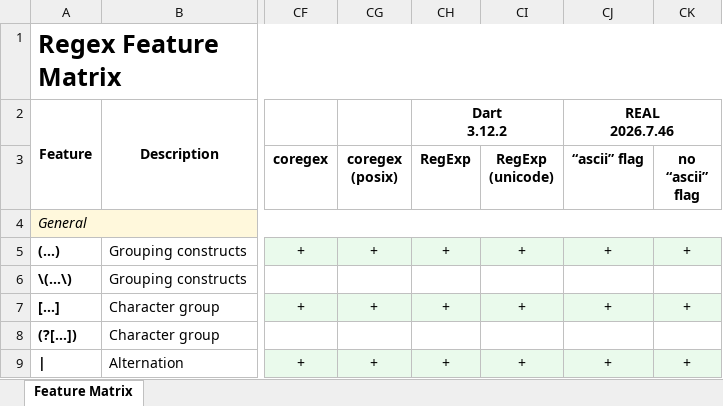
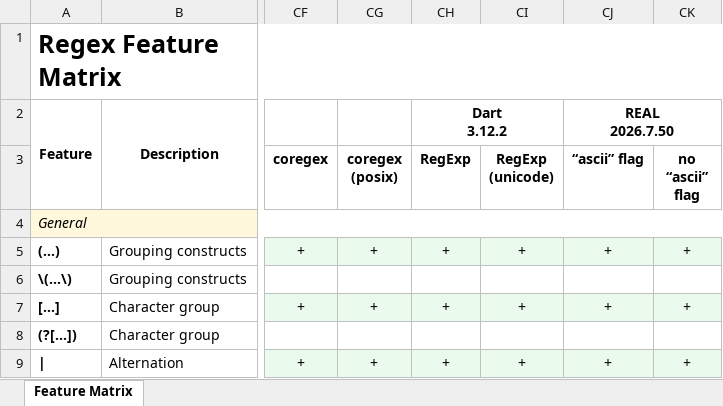
Before and after one commit to Viorel/RegExpress, an Excel workbook: RegexFeatureMatrix.xlsx, sheet Feature Matrix, drawn as a sheet; only a part is shown, gaps mark what is left out; values as stored, in another font and other column widths than the file's, no borders; ↵ is a line break in a cell; the diff names each change by its address in the sheet, - before the commit and + after, or states it on an @@ line.

Commit message:
Update ANRE engine: 2.1.2.

```diff
--- a/RegexFeatureMatrix.xlsx (sheet Feature Matrix)
+++ b/RegexFeatureMatrix.xlsx (sheet Feature Matrix)
-CJ2 (“ascii” flag): REAL ↵ 2026.7.46
+CJ2 (“ascii” flag): REAL ↵ 2026.7.50
```
Also changed, not shown: 2 other files.
